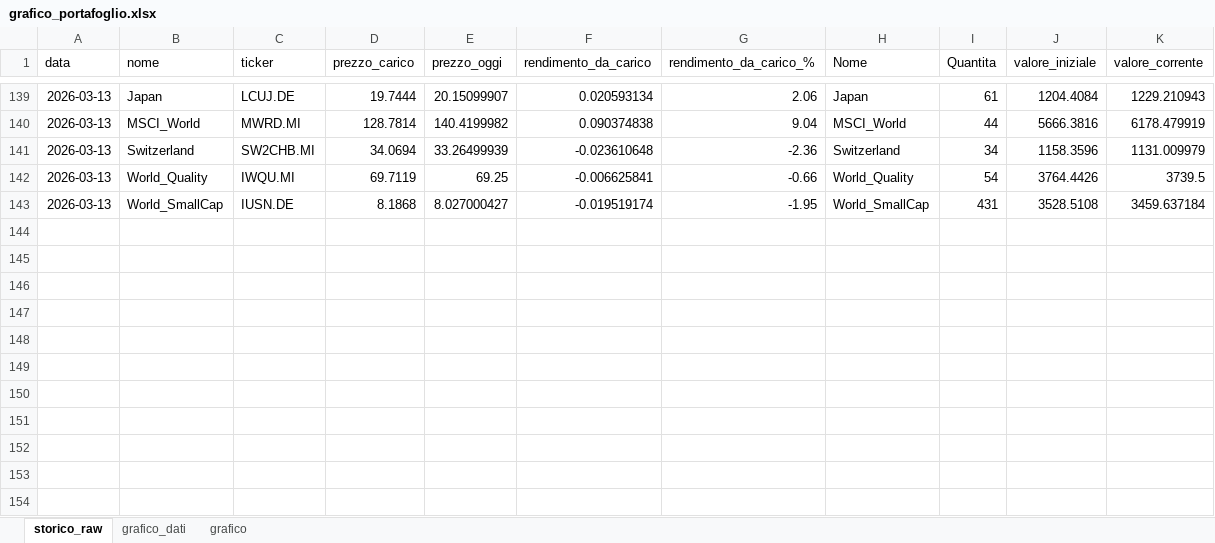
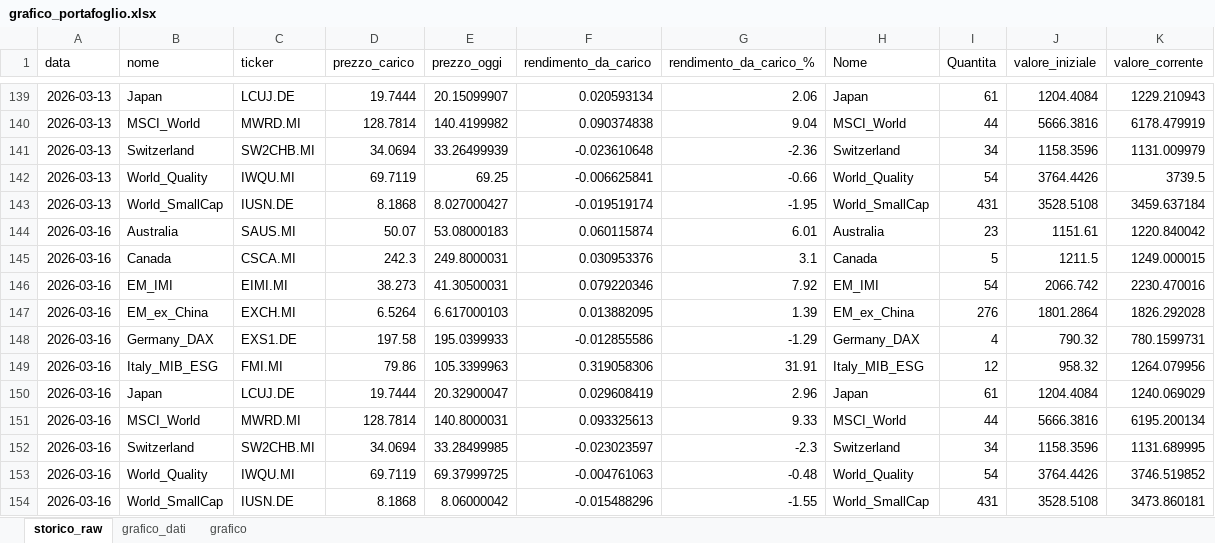
Before and after one commit to infozero1/etf-tracker, an Excel workbook: grafico_portafoglio.xlsx, sheet storico_raw, drawn as a sheet; only a part is shown, gaps mark what is left out; values as stored, in another font and other column widths than the file's, no borders; the diff names each change by its address in the sheet, - before the commit and + after, or states it on an @@ line.

```diff
--- a/grafico_portafoglio.xlsx (sheet storico_raw)
+++ b/grafico_portafoglio.xlsx (sheet storico_raw)
+row 144: 2026-03-16 | Australia | SAUS.MI | 50.07 | 53.08000183 | 0.060115874 | 6.01 | Australia | 23 | 1151.61 | 1220.840042
+row 145: 2026-03-16 | Canada | CSCA.MI | 242.3 | 249.8000031 | 0.030953376 | 3.1 | Canada | 5 | 1211.5 | 1249.000015
+row 146: 2026-03-16 | EM_IMI | EIMI.MI | 38.273 | 41.30500031 | 0.079220346 | 7.92 | EM_IMI | 54 | 2066.742 | 2230.470016
+row 147: 2026-03-16 | EM_ex_China | EXCH.MI | 6.5264 | 6.617000103 | 0.013882095 | 1.39 | EM_ex_China | 276 | 1801.2864 | 1826.292028
+row 148: 2026-03-16 | Germany_DAX | EXS1.DE | 197.58 | 195.0399933 | -0.012855586 | -1.29 | Germany_DAX | 4 | 790.32 | 780.1599731
+row 149: 2026-03-16 | Italy_MIB_ESG | FMI.MI | 79.86 | 105.3399963 | 0.319058306 | 31.91 | Italy_MIB_ESG | 12 | 958.32 | 1264.079956
+row 150: 2026-03-16 | Japan | LCUJ.DE | 19.7444 | 20.32900047 | 0.029608419 | 2.96 | Japan | 61 | 1204.4084 | 1240.069029
+row 151: 2026-03-16 | MSCI_World | MWRD.MI | 128.7814 | 140.8000031 | 0.093325613 | 9.33 | MSCI_World | 44 | 5666.3816 | 6195.200134
+row 152: 2026-03-16 | Switzerland | SW2CHB.MI | 34.0694 | 33.28499985 | -0.023023597 | -2.3 | Switzerland | 34 | 1158.3596 | 1131.689995
+row 153: 2026-03-16 | World_Quality | IWQU.MI | 69.7119 | 69.37999725 | -0.004761063 | -0.48 | World_Quality | 54 | 3764.4426 | 3746.519852
+row 154: 2026-03-16 | World_SmallCap | IUSN.DE | 8.1868 | 8.06000042 | -0.015488296 | -1.55 | World_SmallCap | 431 | 3528.5108 | 3473.860181
```
Also changed, not shown: sheet grafico_dati, charts or pictures, 1 other file.
